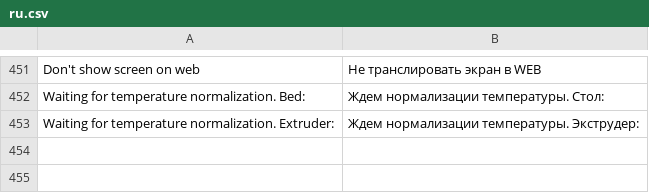
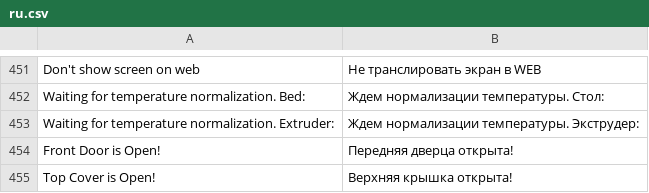
Before and after one commit to ghzserg/base, a CSV file: csv/ru.csv, drawn as a sheet; only a part is shown, gaps mark what is left out; the diff names each change by its address in the sheet, - before the commit and + after, or states it on an @@ line.

Commit message:
Door

```diff
--- a/csv/ru.csv
+++ b/csv/ru.csv
+row 454: Front Door is Open! | Передняя дверца открыта!
+row 455: Top Cover is Open! | Верхняя крышка открыта!
```
Also changed, not shown: csv/es.csv, csv/fr.csv, 10 other files.
